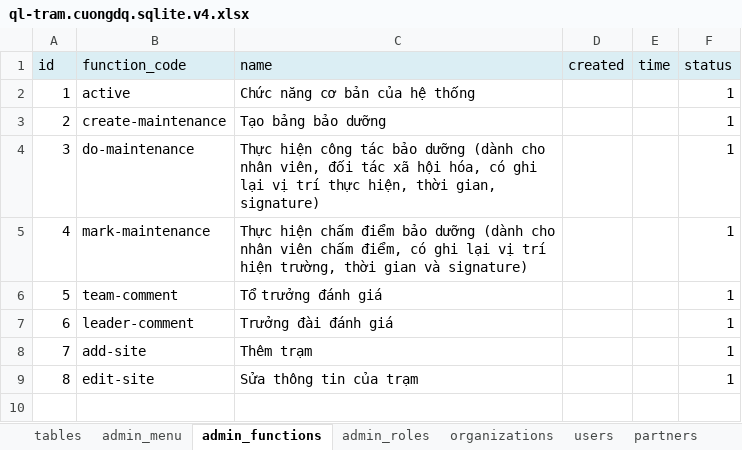
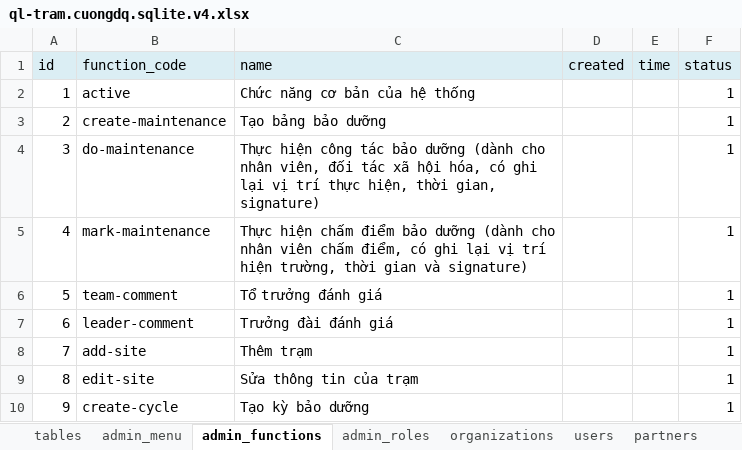
Before and after one commit to nvdinh185/node-display, an Excel workbook: db/excel/ql-tram.cuongdq.sqlite.v4.xlsx, sheet admin_functions, drawn as a sheet; values as stored, in another font and other column widths than the file's, no borders; the diff names each change by its address in the sheet, - before the commit and + after, or states it on an @@ line.

```diff
--- a/db/excel/ql-tram.cuongdq.sqlite.v4.xlsx (sheet admin_functions)
+++ b/db/excel/ql-tram.cuongdq.sqlite.v4.xlsx (sheet admin_functions)
+row 10: 9 | create-cycle | Tạo kỳ bảo dưỡng |  |  | 1
```
Also changed, not shown: sheet tables, sheet maintenance_cycles, sheet admin_roles, 10 other files.
